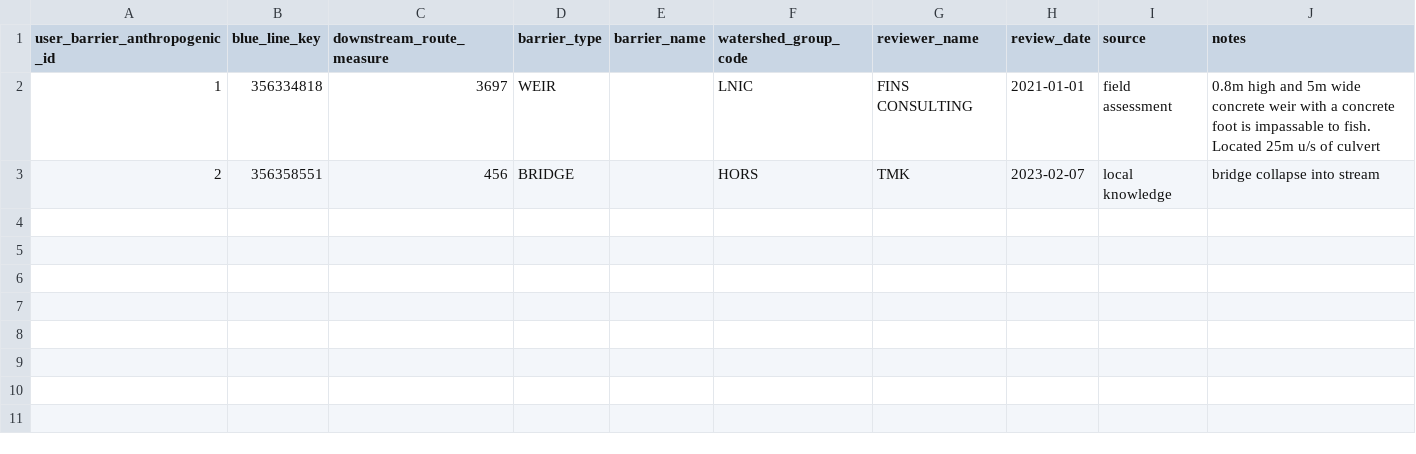
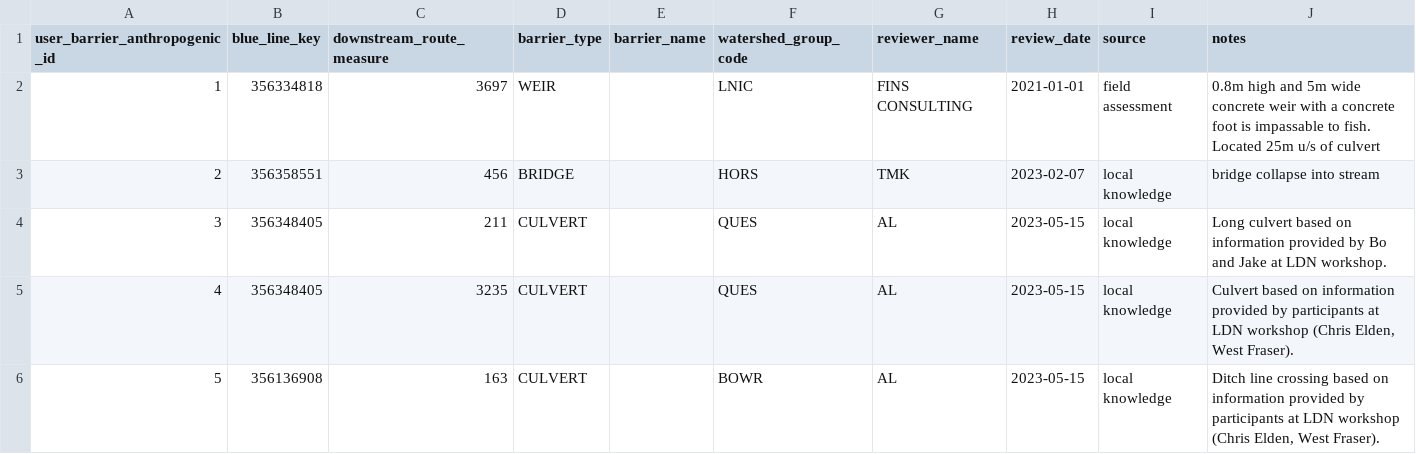
Before and after one commit to smnorris/bcfishpass, a CSV file: data/user_barriers_anthropogenic.csv, drawn as a sheet.

Commit message:
Model fixes
Removed anthropogenic structures that were added to the barriers_definite fix table and added them to the barriers_anthropogenic fix table instead. Date fields formatted to YYYY-MM-DD.

```diff
--- a/data/user_barriers_anthropogenic.csv
+++ b/data/user_barriers_anthropogenic.csv
@@ -3 +3,4 @@ user_barrier_anthropogenic_id,blue_line_key,downstream_route_measure,barrier_typ
 2,356358551,456,BRIDGE,,HORS,TMK,2023-02-07,local knowledge,bridge collapse into stream
+3,356348405,211,CULVERT,,QUES,AL,2023-05-15,local knowledge,Long culvert based on information provided by Bo and Jake at LDN workshop.
+4,356348405,3235,CULVERT,,QUES,AL,2023-05-15,local knowledge,"Culvert based on information provided by participants at LDN workshop (Chris Elden, West Fraser)."
+5,356136908,163,CULVERT,,BOWR,AL,2023-05-15,local knowledge,"Ditch line crossing based on information provided by participants at LDN workshop (Chris Elden, West Fraser)."
```
Also changed, not shown: data/user_barriers_definite.csv, data/user_barriers_definite_control.csv.
